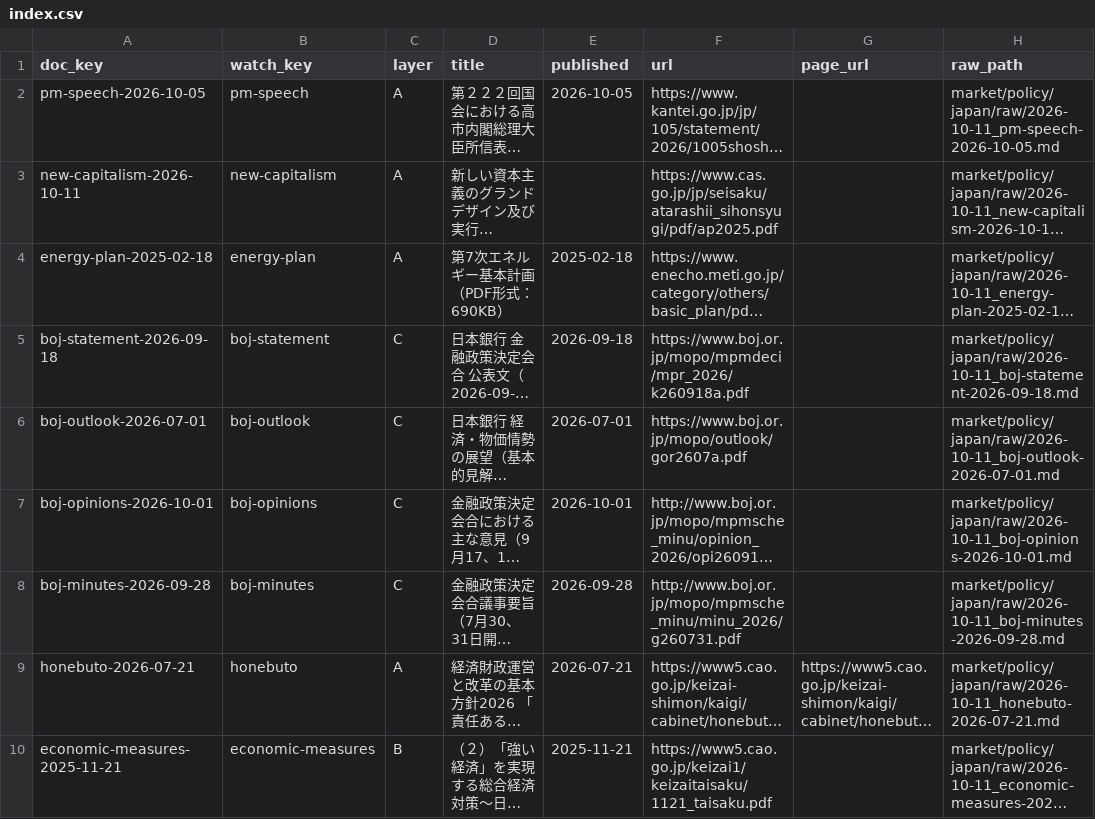
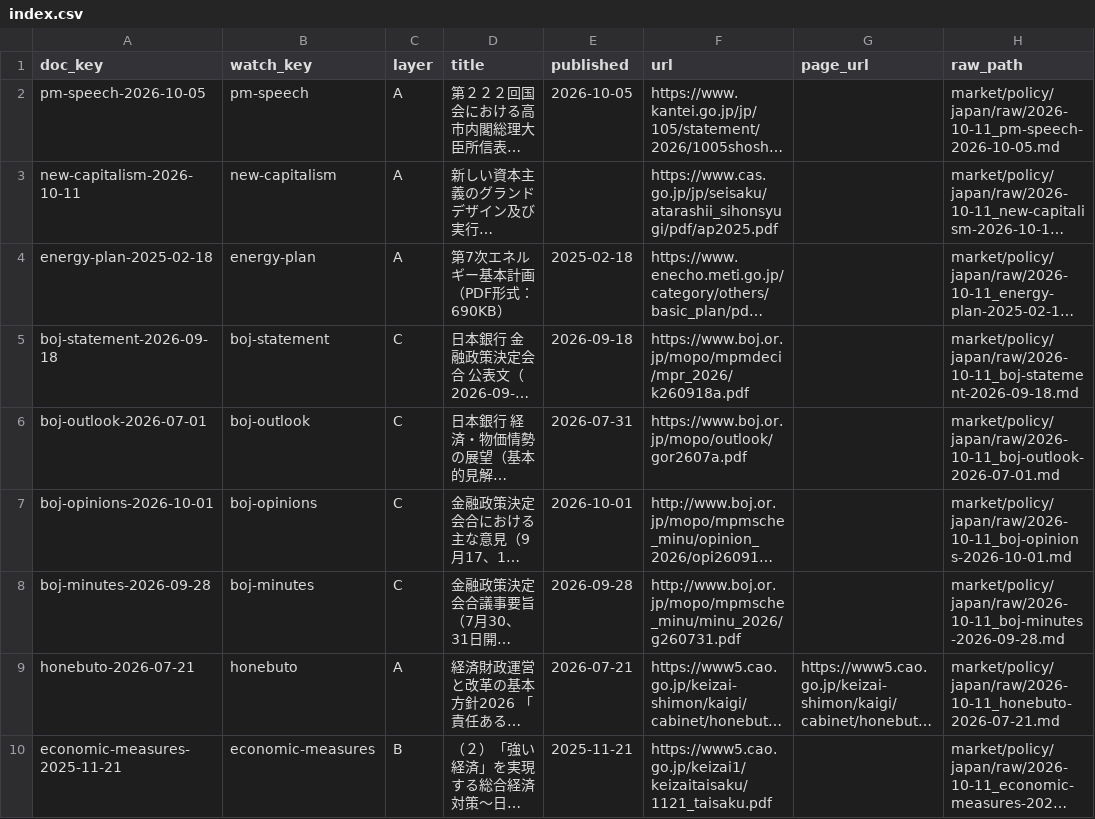
Before and after one commit to MakiOiji9/corporate-analysis, a CSV file: market/policy/japan/index.csv, drawn as a sheet; only a part is shown; long unchanged cells end in …; the diff names each change by its address in the sheet, - before the commit and + after, or states it on an @@ line.

Commit message:
feat: 公表日の不一致を承認して反映する fix-date コマンドを追加
- market_collect.py fix-date --raw <要旨> [--date YYYY-MM-DD] で台帳(index.csv)と要旨ヘッダーの公表日を更新（ファイル名・doc_key は変えない、実行中セッションがあれば拒否）
- 公表日の不一致の警告に承認用のコマンドを表示
- 日銀 展望レポートの公表日を 2026-07-01 から 2026-07-31 に訂正

```diff
--- a/market/policy/japan/index.csv
+++ b/market/policy/japan/index.csv
-E6 (published): 2026-07-01
+E6 (published): 2026-07-31
```
Also changed, not shown: 7 other files.
